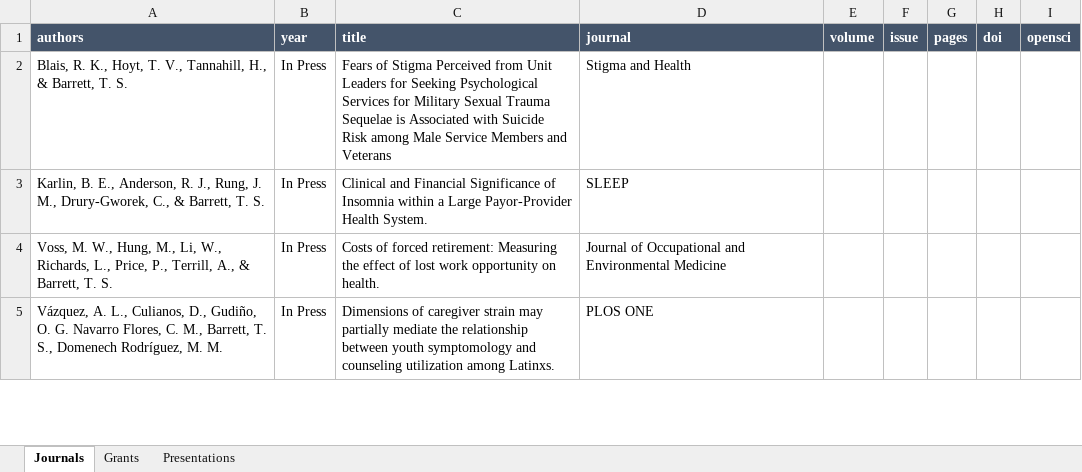
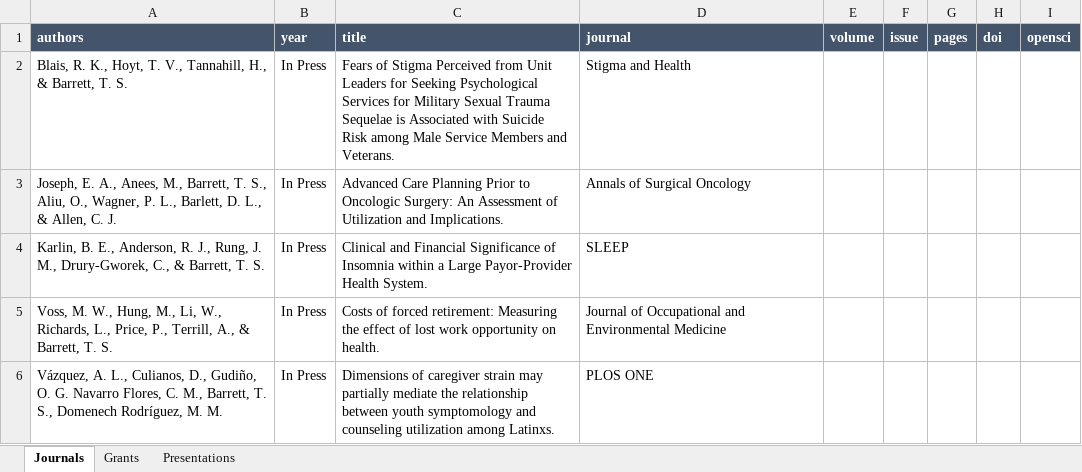
Before and after one commit to TysonStanley/tysonstanley.github.io, an Excel workbook: assets/CV/pubs.xlsx, sheet Journals, drawn as a sheet; only a part is shown; values as stored, in another font and other column widths than the file's, no borders; the diff names each change by its address in the sheet, - before the commit and + after, or states it on an @@ line.

```diff
--- a/assets/CV/pubs.xlsx (sheet Journals)
+++ b/assets/CV/pubs.xlsx (sheet Journals)
-C2 (title): …Members and Veterans
+C2 (title): …Members and Veterans.
+row 3: Joseph, E. A., Anees, M., Barrett, T. S., Aliu, O., Wagner, P. L., Barlett, D. L., & Allen, C. J. | In Press | Advanced Care Planning Prior to Oncologic Surgery: An Assessment of Utilization and Implications. | Annals of Surgical Oncology
```
Also changed, not shown: 2 other files.
